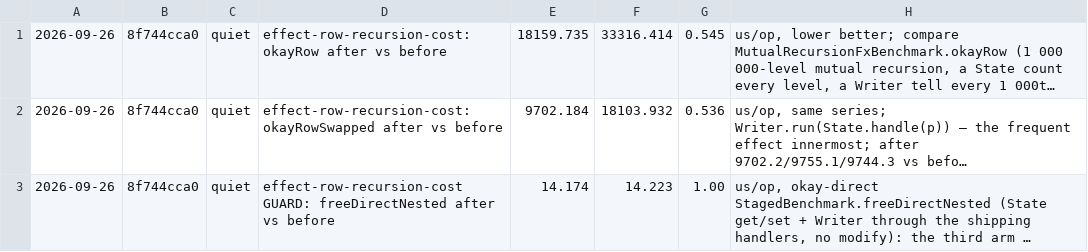
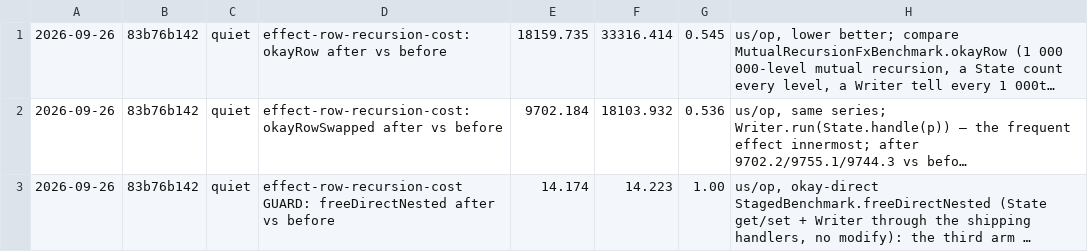
Before and after one commit to sergey-scherbina/okay, a TSV file: src/jmh/history.d/2026-09-26T164023Z-effect-row-recursion-cost.tsv, drawn as a sheet; long unchanged cells end in …; the diff names each change by its address in the sheet, - before the commit and + after, or states it on an @@ line.

```diff
--- a/src/jmh/history.d/2026-09-26T164023Z-effect-row-recursion-cost.tsv
+++ b/src/jmh/history.d/2026-09-26T164023Z-effect-row-recursion-cost.tsv
-B1:B3: 8f744cca0
+B1:B3: 83b76b142
```
